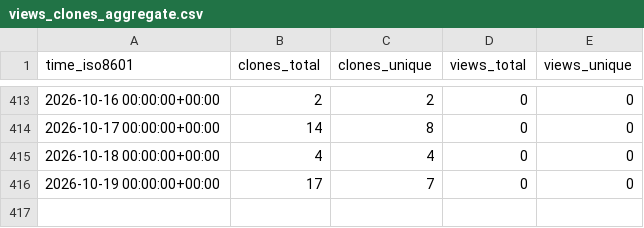
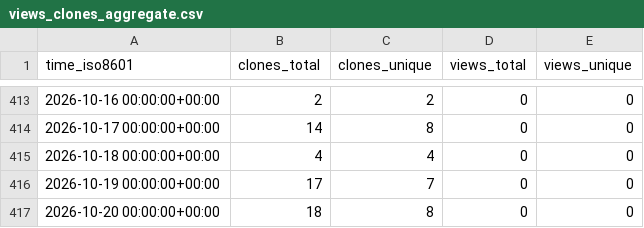
Before and after one commit to edanya-uma/Landslide-HySEA, a CSV file: edanya-uma/Landslide-HySEA/ghrs-data/views_clones_aggregate.csv, drawn as a sheet; only a part is shown, gaps mark what is left out.

```diff
--- a/edanya-uma/Landslide-HySEA/ghrs-data/views_clones_aggregate.csv
+++ b/edanya-uma/Landslide-HySEA/ghrs-data/views_clones_aggregate.csv
@@ -416 +416,2 @@ time_iso8601,clones_total,clones_unique,views_total,views_unique
 2026-10-19 00:00:00+00:00,17,7,0,0
+2026-10-20 00:00:00+00:00,18,8,0,0
```
Also changed, not shown: 1 other file.
